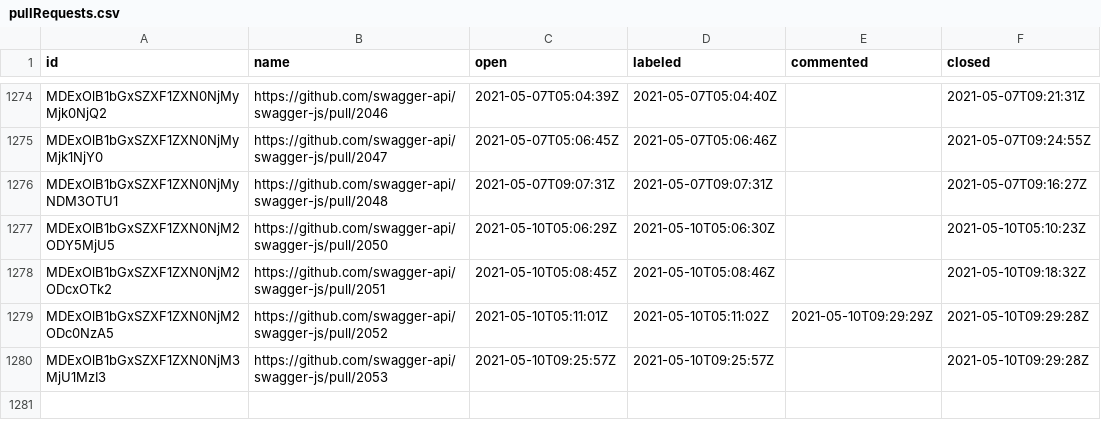
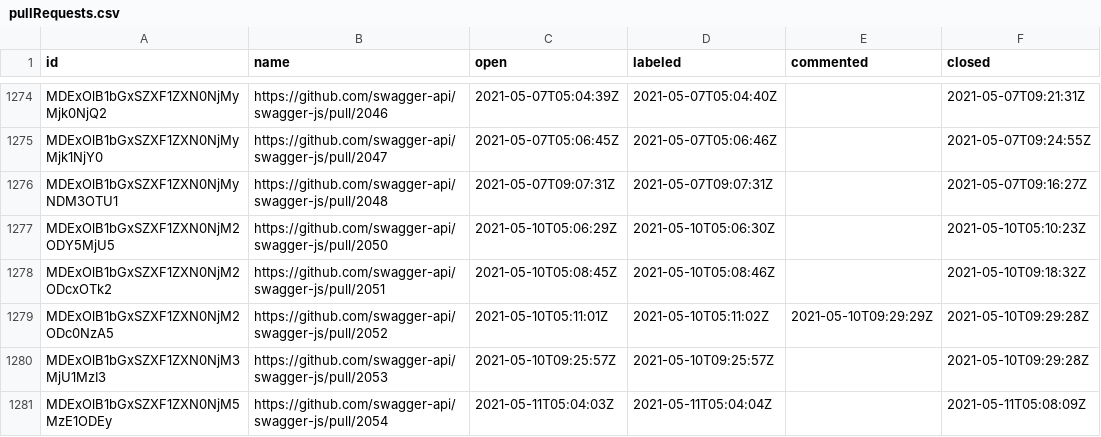
Before and after one commit to SmartBear/swagger-oselvar-metrics, a CSV file: data/swagger-api/swagger-js/pullRequests.csv, drawn as a sheet; only a part is shown, gaps mark what is left out.

```diff
--- a/data/swagger-api/swagger-js/pullRequests.csv
+++ b/data/swagger-api/swagger-js/pullRequests.csv
@@ -1280 +1280,2 @@ MDExOlB1bGxSZXF1ZXN0NjM2ODc0NzA5,https://github.com/swagger-api/swagger-js/pull/
 MDExOlB1bGxSZXF1ZXN0NjM3MjU1MzI3,https://github.com/swagger-api/swagger-js/pull/2053,2021-05-10T09:25:57Z,2021-05-10T09:25:57Z,,2021-05-10T09:29:28Z
+MDExOlB1bGxSZXF1ZXN0NjM5MzE1ODEy,https://github.com/swagger-api/swagger-js/pull/2054,2021-05-11T05:04:03Z,2021-05-11T05:04:04Z,,2021-05-11T05:08:09Z
```
